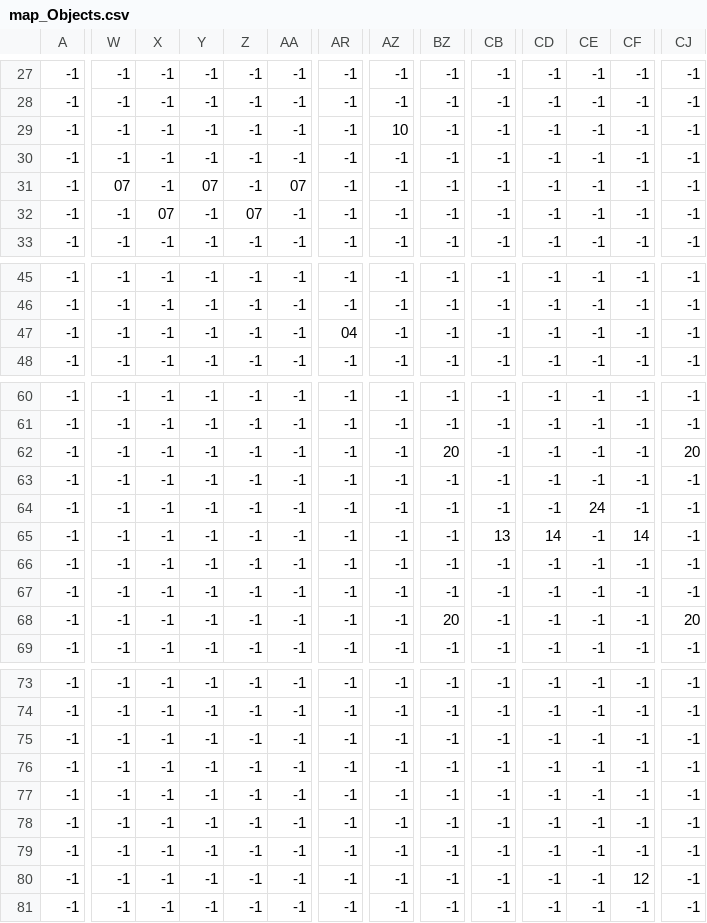
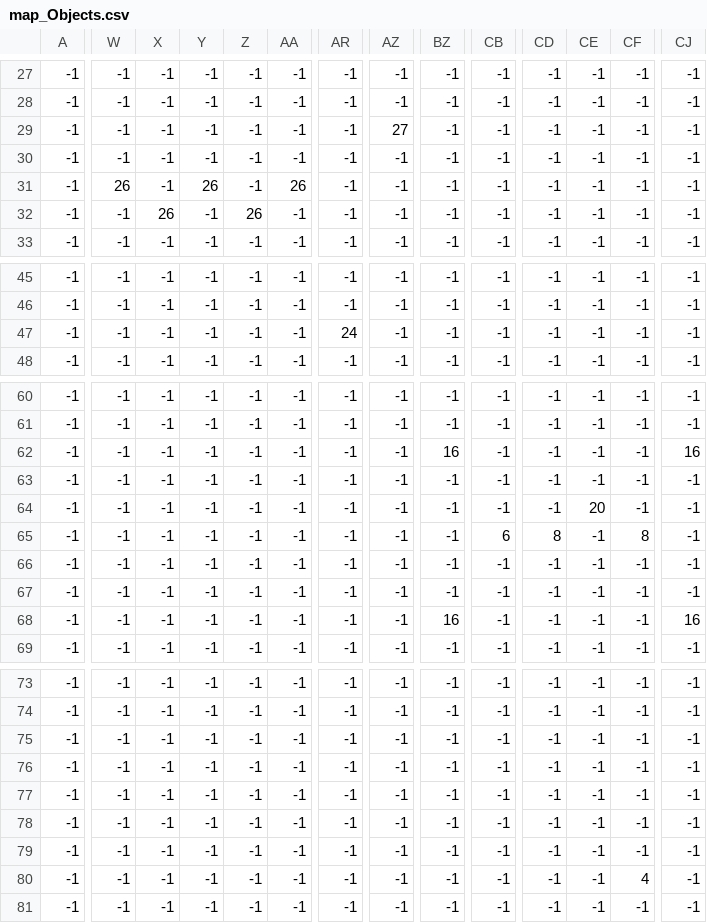
Before and after one commit to jvictorfsilva/Slime-Disorder, a CSV file: map/map_Objects.csv, drawn as a sheet; only a part is shown, gaps mark what is left out; the diff covers the shown part only; the diff names each change by its address in the sheet, - before the commit and + after, or states it on an @@ line.

```diff
--- a/map/map_Objects.csv
+++ b/map/map_Objects.csv
-AZ29: 10
+AZ29: 27
-W31: 07
+W31: 26
-Y31: 07
+Y31: 26
-AA31: 07
+AA31: 26
-X32: 07
+X32: 26
-Z32: 07
+Z32: 26
-AR47: 04
+AR47: 24
-BZ62: 20
+BZ62: 16
-CJ62: 20
+CJ62: 16
-CE64: 24
+CE64: 20
-CB65: 13
+CB65: 6
-CD65: 14
+CD65: 8
-CF65: 14
+CF65: 8
-BZ68: 20
+BZ68: 16
-CJ68: 20
+CJ68: 16
-CF80: 12
+CF80: 4
```
Also changed, not shown: 17 edited cells elsewhere in this file, map/map_Constructions.csv, map/map_ConstructionsDetails.csv, 1 other file.
